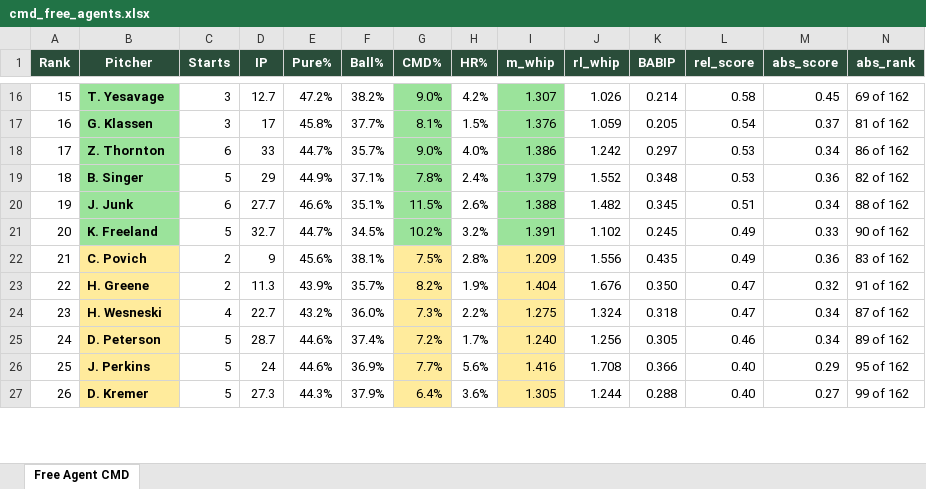
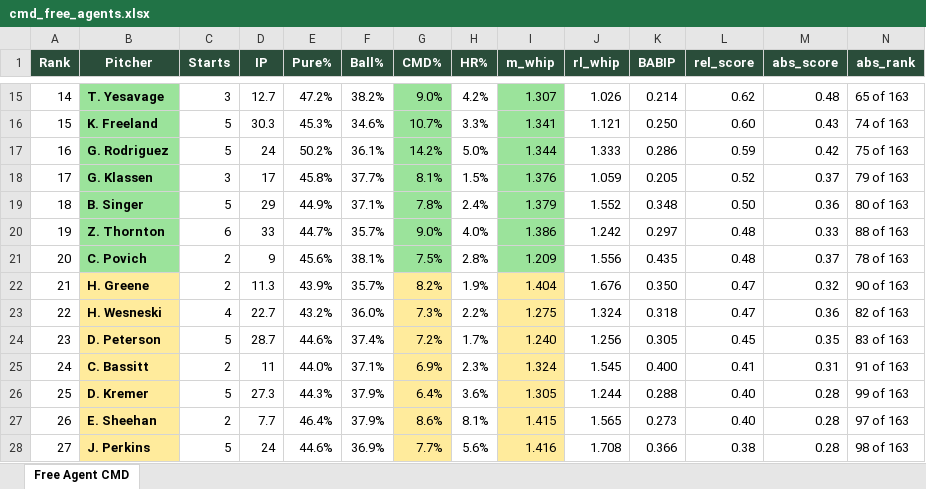
Before and after one commit to wcawcawcawcawca/fb-vics_league, an Excel workbook: output/cmd_free_agents.xlsx, sheet Free Agent CMD, drawn as a sheet; only a part is shown, gaps mark what is left out; values as stored, in another font and other column widths than the file's, no borders; removed rows and columns are numbered as before the commit, all else as after; the diff covers the shown part only; the diff names each change by its address in the sheet, - before the commit and + after, or states it on an @@ line.

```diff
--- a/output/cmd_free_agents.xlsx (sheet Free Agent CMD)
+++ b/output/cmd_free_agents.xlsx (sheet Free Agent CMD)
@@ column A (Rank) renumbered between rows 5 and 60 @@
-L15 (rel_score): 0.58
+L15 (rel_score): 0.62
-M15 (abs_score): 0.45
+M15 (abs_score): 0.48
-N15 (abs_rank): 69 of 162
+N15 (abs_rank): 65 of 163
+row 16: 15 | K. Freeland | 5 | 30.3 | 45.3% | 34.6% | 10.7% | 3.3% | 1.341 | 1.121 | 0.250 | 0.60 | 0.43 | 74 of 163
+row 17: 16 | G. Rodriguez | 5 | 24 | 50.2% | 36.1% | 14.2% | 5.0% | 1.344 | 1.333 | 0.286 | 0.59 | 0.42 | 75 of 163
-L18 (rel_score): 0.54
+L18 (rel_score): 0.52
-N18 (abs_rank): 81 of 162
+N18 (abs_rank): 79 of 163
-row 18: 17 | Z. Thornton | 6 | 33 | 44.7% | 35.7% | 9.0% | 4.0% | 1.386 | 1.242 | 0.297 | 0.53 | 0.34 | 86 of 162
-L19 (rel_score): 0.53
+L19 (rel_score): 0.50
-N19 (abs_rank): 82 of 162
+N19 (abs_rank): 80 of 163
-row 20: 19 | J. Junk | 6 | 27.7 | 46.6% | 35.1% | 11.5% | 2.6% | 1.388 | 1.482 | 0.345 | 0.51 | 0.34 | 88 of 162
-row 21: 20 | K. Freeland | 5 | 32.7 | 44.7% | 34.5% | 10.2% | 3.2% | 1.391 | 1.102 | 0.245 | 0.49 | 0.33 | 90 of 162
+row 20: 19 | Z. Thornton | 6 | 33 | 44.7% | 35.7% | 9.0% | 4.0% | 1.386 | 1.242 | 0.297 | 0.48 | 0.33 | 88 of 163
-B21 fill: #FFEB9C
+B21 fill: #9BE39B
-G21 fill: #FFEB9C
+G21 fill: #9BE39B
-I21 fill: #FFEB9C
+I21 fill: #9BE39B
-L21 (rel_score): 0.49
+L21 (rel_score): 0.48
-M21 (abs_score): 0.36
+M21 (abs_score): 0.37
-N21 (abs_rank): 83 of 162
+N21 (abs_rank): 78 of 163
-N22 (abs_rank): 91 of 162
+N22 (abs_rank): 90 of 163
-M23 (abs_score): 0.34
+M23 (abs_score): 0.36
-N23 (abs_rank): 87 of 162
+N23 (abs_rank): 82 of 163
-L24 (rel_score): 0.46
+L24 (rel_score): 0.45
-M24 (abs_score): 0.34
+M24 (abs_score): 0.35
-N24 (abs_rank): 89 of 162
+N24 (abs_rank): 83 of 163
-row 26: 25 | J. Perkins | 5 | 24 | 44.6% | 36.9% | 7.7% | 5.6% | 1.416 | 1.708 | 0.366 | 0.40 | 0.29 | 95 of 162
+row 25: 24 | C. Bassitt | 2 | 11 | 44.0% | 37.1% | 6.9% | 2.3% | 1.324 | 1.545 | 0.400 | 0.41 | 0.31 | 91 of 163
-M26 (abs_score): 0.27
+M26 (abs_score): 0.28
-N26 (abs_rank): 99 of 162
+N26 (abs_rank): 99 of 163
+row 27: 26 | E. Sheehan | 2 | 7.7 | 46.4% | 37.9% | 8.6% | 8.1% | 1.415 | 1.565 | 0.273 | 0.40 | 0.28 | 97 of 163
+row 28: 27 | J. Perkins | 5 | 24 | 44.6% | 36.9% | 7.7% | 5.6% | 1.416 | 1.708 | 0.366 | 0.38 | 0.28 | 98 of 163
```
Also changed, not shown: 13 added rows, 14 removed rows, 88 edited cells and cell formats elsewhere in this sheet, 6 other files.
